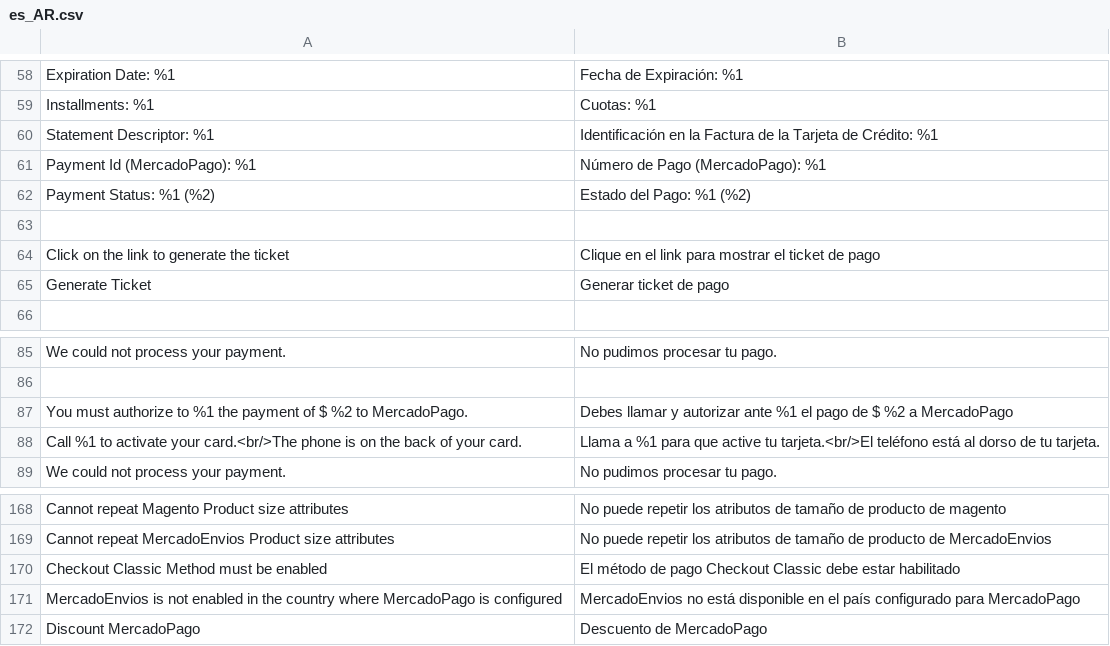
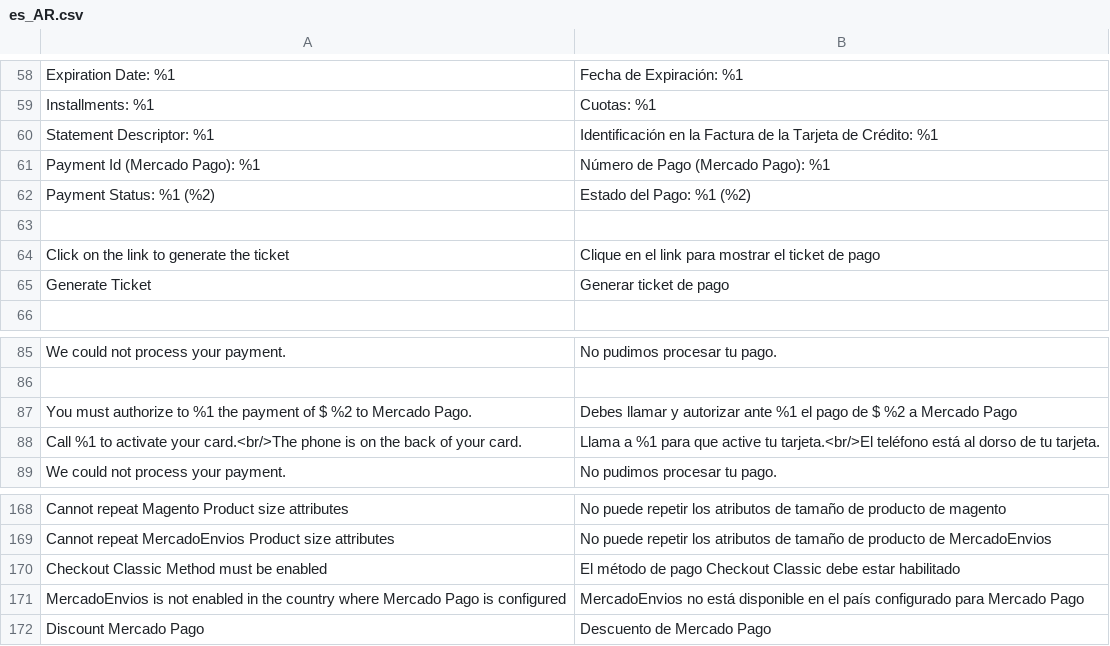
Before and after one commit to SummaSolutions/cart-magento2, a CSV file: app/code/MercadoPago/Core/i18n/es_AR.csv, drawn as a sheet; only a part is shown, gaps mark what is left out; the diff covers the shown part only.

```diff
--- a/app/code/MercadoPago/Core/i18n/es_AR.csv
+++ b/app/code/MercadoPago/Core/i18n/es_AR.csv
@@ -60,3 +60,3 @@
 "Statement Descriptor: %1","Identificación en la Factura de la Tarjeta de Crédito: %1"
-"Payment Id (MercadoPago): %1","Número de Pago (MercadoPago): %1"
+"Payment Id (Mercado Pago): %1","Número de Pago (Mercado Pago): %1"
 "Payment Status: %1 (%2)","Estado del Pago: %1 (%2)"
@@ -86,3 +86,3 @@
 
-"You must authorize to %1 the payment of $ %2 to MercadoPago.","Debes llamar y autorizar ante %1 el pago de $ %2 a MercadoPago"
+"You must authorize to %1 the payment of $ %2 to Mercado Pago.","Debes llamar y autorizar ante %1 el pago de $ %2 a Mercado Pago"
 "Call %1 to activate your card.<br/>The phone is on the back of your card.","Llama a %1 para que active tu tarjeta.<br/>El teléfono está al dorso de tu tarjeta."
@@ -170,3 +170,3 @@
 "Checkout Classic Method must be enabled","El método de pago Checkout Classic debe estar habilitado"
-"MercadoEnvios is not enabled in the country where MercadoPago is configured", "MercadoEnvios no está disponible en el país configurado para MercadoPago"
-"Discount MercadoPago","Descuento de MercadoPago"
+"MercadoEnvios is not enabled in the country where Mercado Pago is configured", "MercadoEnvios no está disponible en el país configurado para Mercado Pago"
+"Discount Mercado Pago","Descuento de Mercado Pago"
```
Also changed, not shown: 28 edited cells elsewhere in this file, app/code/MercadoPago/Core/i18n/en_US.csv, app/code/MercadoPago/Core/i18n/pt_BR.csv, 10 other files.
